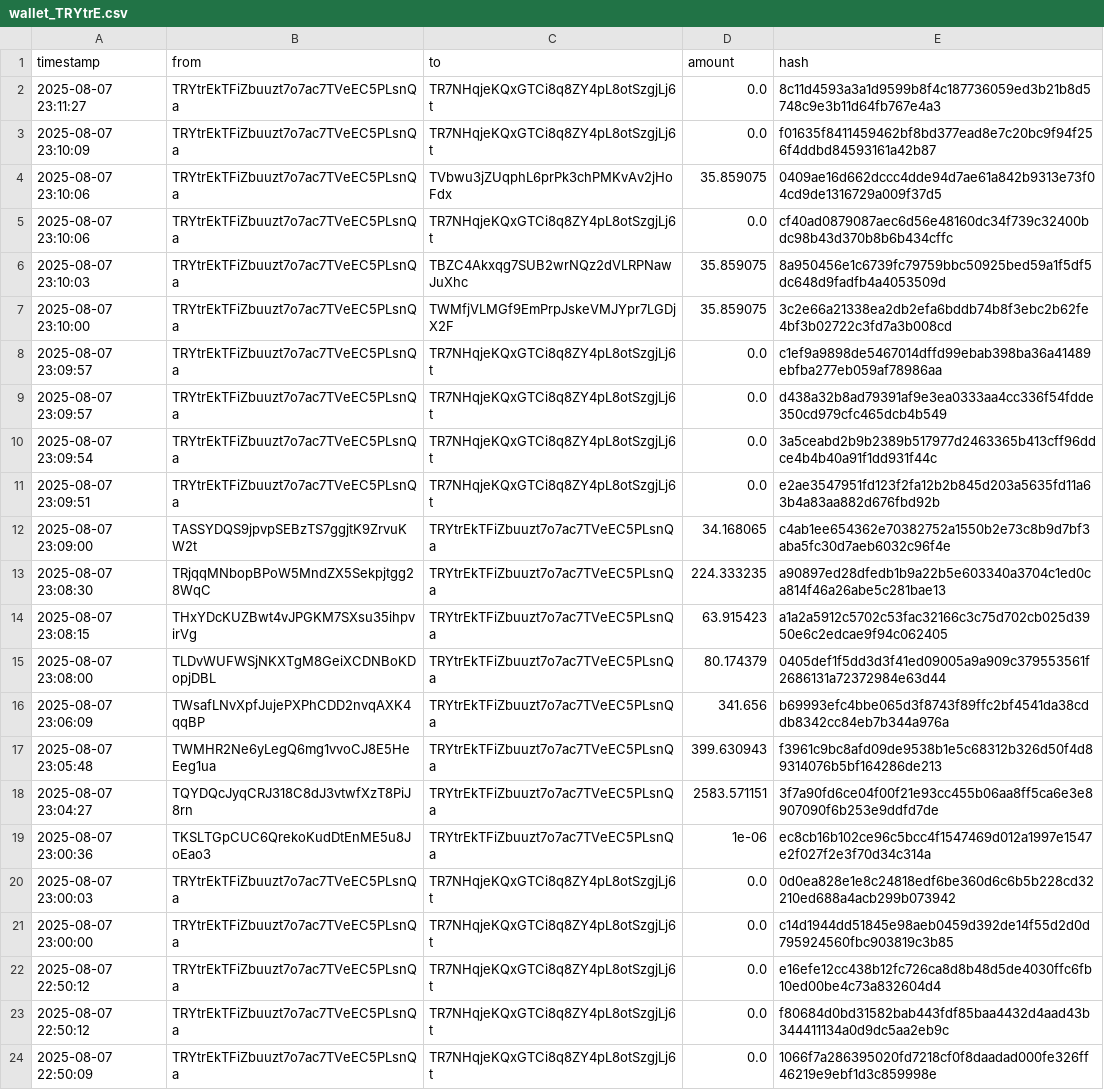
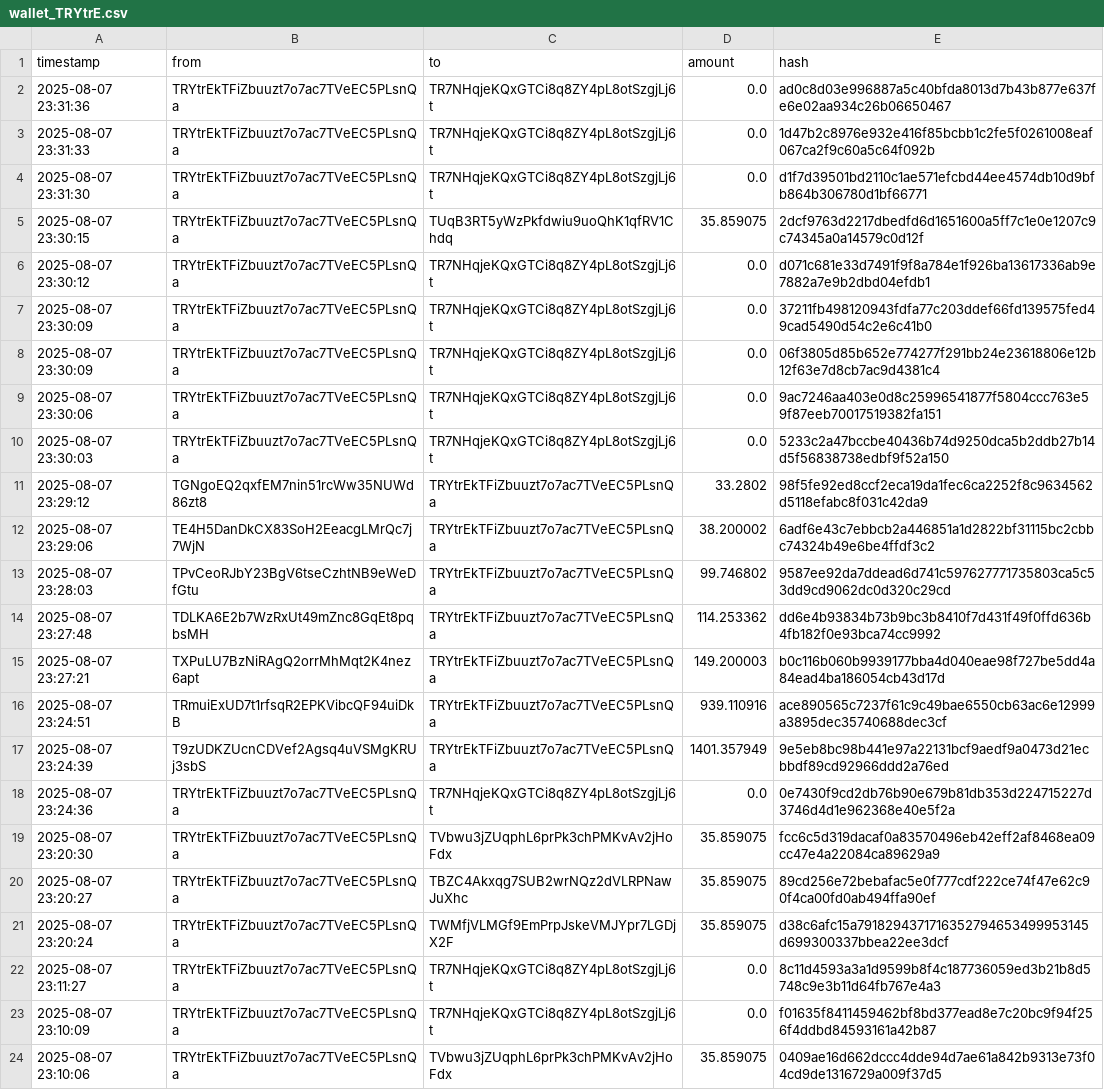
Before and after one commit to Lexsuss/tron-wallet-monitor, a CSV file: data/wallet_TRYtrE.csv, drawn as a sheet; only a part is shown; the shorter side is filled out with more unchanged rows.

```diff
--- a/data/wallet_TRYtrE.csv
+++ b/data/wallet_TRYtrE.csv
@@ -1,2 +1,22 @@
 timestamp,from,to,amount,hash
+2025-08-07 23:31:36,TRYtrEkTFiZbuuzt7o7ac7TVeEC5PLsnQa,TR7NHqjeKQxGTCi8q8ZY4pL8otSzgjLj6t,0.0,ad0c8d03e996887a5c40bfda8013d7b43b877e637fe6e02aa934c26b06650467
+2025-08-07 23:31:33,TRYtrEkTFiZbuuzt7o7ac7TVeEC5PLsnQa,TR7NHqjeKQxGTCi8q8ZY4pL8otSzgjLj6t,0.0,1d47b2c8976e932e416f85bcbb1c2fe5f0261008eaf067ca2f9c60a5c64f092b
+2025-08-07 23:31:30,TRYtrEkTFiZbuuzt7o7ac7TVeEC5PLsnQa,TR7NHqjeKQxGTCi8q8ZY4pL8otSzgjLj6t,0.0,d1f7d39501bd2110c1ae571efcbd44ee4574db10d9bfb864b306780d1bf66771
+2025-08-07 23:30:15,TRYtrEkTFiZbuuzt7o7ac7TVeEC5PLsnQa,TUqB3RT5yWzPkfdwiu9uoQhK1qfRV1Chdq,35.859075,2dcf9763d2217dbedfd6d1651600a5ff7c1e0e1207c9c74345a0a14579c0d12f
+2025-08-07 23:30:12,TRYtrEkTFiZbuuzt7o7ac7TVeEC5PLsnQa,TR7NHqjeKQxGTCi8q8ZY4pL8otSzgjLj6t,0.0,d071c681e33d7491f9f8a784e1f926ba13617336ab9e7882a7e9b2dbd04efdb1
+2025-08-07 23:30:09,TRYtrEkTFiZbuuzt7o7ac7TVeEC5PLsnQa,TR7NHqjeKQxGTCi8q8ZY4pL8otSzgjLj6t,0.0,37211fb498120943fdfa77c203ddef66fd139575fed49cad5490d54c2e6c41b0
+2025-08-07 23:30:09,TRYtrEkTFiZbuuzt7o7ac7TVeEC5PLsnQa,TR7NHqjeKQxGTCi8q8ZY4pL8otSzgjLj6t,0.0,06f3805d85b652e774277f291bb24e23618806e12b12f63e7d8cb7ac9d4381c4
+2025-08-07 23:30:06,TRYtrEkTFiZbuuzt7o7ac7TVeEC5PLsnQa,TR7NHqjeKQxGTCi8q8ZY4pL8otSzgjLj6t,0.0,9ac7246aa403e0d8c25996541877f5804ccc763e59f87eeb70017519382fa151
+2025-08-07 23:30:03,TRYtrEkTFiZbuuzt7o7ac7TVeEC5PLsnQa,TR7NHqjeKQxGTCi8q8ZY4pL8otSzgjLj6t,0.0,5233c2a47bccbe40436b74d9250dca5b2ddb27b14d5f56838738edbf9f52a150
+2025-08-07 23:29:12,TGNgoEQ2qxfEM7nin51rcWw35NUWd86zt8,TRYtrEkTFiZbuuzt7o7ac7TVeEC5PLsnQa,33.2802,98f5fe92ed8ccf2eca19da1fec6ca2252f8c9634562d5118efabc8f031c42da9
+2025-08-07 23:29:06,TE4H5DanDkCX83SoH2EeacgLMrQc7j7WjN,TRYtrEkTFiZbuuzt7o7ac7TVeEC5PLsnQa,38.200002,6adf6e43c7ebbcb2a446851a1d2822bf31115bc2cbbc74324b49e6be4ffdf3c2
+2025-08-07 23:28:03,TPvCeoRJbY23BgV6tseCzhtNB9eWeDfGtu,TRYtrEkTFiZbuuzt7o7ac7TVeEC5PLsnQa,99.746802,9587ee92da7ddead6d741c597627771735803ca5c53dd9cd9062dc0d320c29cd
+2025-08-07 23:27:48,TDLKA6E2b7WzRxUt49mZnc8GqEt8pqbsMH,TRYtrEkTFiZbuuzt7o7ac7TVeEC5PLsnQa,114.253362,dd6e4b93834b73b9bc3b8410f7d431f49f0ffd636b4fb182f0e93bca74cc9992
+2025-08-07 23:27:21,TXPuLU7BzNiRAgQ2orrMhMqt2K4nez6apt,TRYtrEkTFiZbuuzt7o7ac7TVeEC5PLsnQa,149.200003,b0c116b060b9939177bba4d040eae98f727be5dd4a84ead4ba186054cb43d17d
+2025-08-07 23:24:51,TRmuiExUD7t1rfsqR2EPKVibcQF94uiDkB,TRYtrEkTFiZbuuzt7o7ac7TVeEC5PLsnQa,939.110916,ace890565c7237f61c9c49bae6550cb63ac6e12999a3895dec35740688dec3cf
+2025-08-07 23:24:39,T9zUDKZUcnCDVef2Agsq4uVSMgKRUj3sbS,TRYtrEkTFiZbuuzt7o7ac7TVeEC5PLsnQa,1401.357949,9e5eb8bc98b441e97a22131bcf9aedf9a0473d21ecbbdf89cd92966ddd2a76ed
+2025-08-07 23:24:36,TRYtrEkTFiZbuuzt7o7ac7TVeEC5PLsnQa,TR7NHqjeKQxGTCi8q8ZY4pL8otSzgjLj6t,0.0,0e7430f9cd2db76b90e679b81db353d224715227d3746d4d1e962368e40e5f2a
+2025-08-07 23:20:30,TRYtrEkTFiZbuuzt7o7ac7TVeEC5PLsnQa,TVbwu3jZUqphL6prPk3chPMKvAv2jHoFdx,35.859075,fcc6c5d319dacaf0a83570496eb42eff2af8468ea09cc47e4a22084ca89629a9
+2025-08-07 23:20:27,TRYtrEkTFiZbuuzt7o7ac7TVeEC5PLsnQa,TBZC4Akxqg7SUB2wrNQz2dVLRPNawJuXhc,35.859075,89cd256e72bebafac5e0f777cdf222ce74f47e62c90f4ca00fd0ab494ffa90ef
+2025-08-07 23:20:24,TRYtrEkTFiZbuuzt7o7ac7TVeEC5PLsnQa,TWMfjVLMGf9EmPrpJskeVMJYpr7LGDjX2F,35.859075,d38c6afc15a7918294371716352794653499953145d699300337bbea22ee3dcf
 2025-08-07 23:11:27,TRYtrEkTFiZbuuzt7o7ac7TVeEC5PLsnQa,TR7NHqjeKQxGTCi8q8ZY4pL8otSzgjLj6t,0.0,8c11d4593a3a1d9599b8f4c187736059ed3b21b8d5748c9e3b11d64fb767e4a3
```
